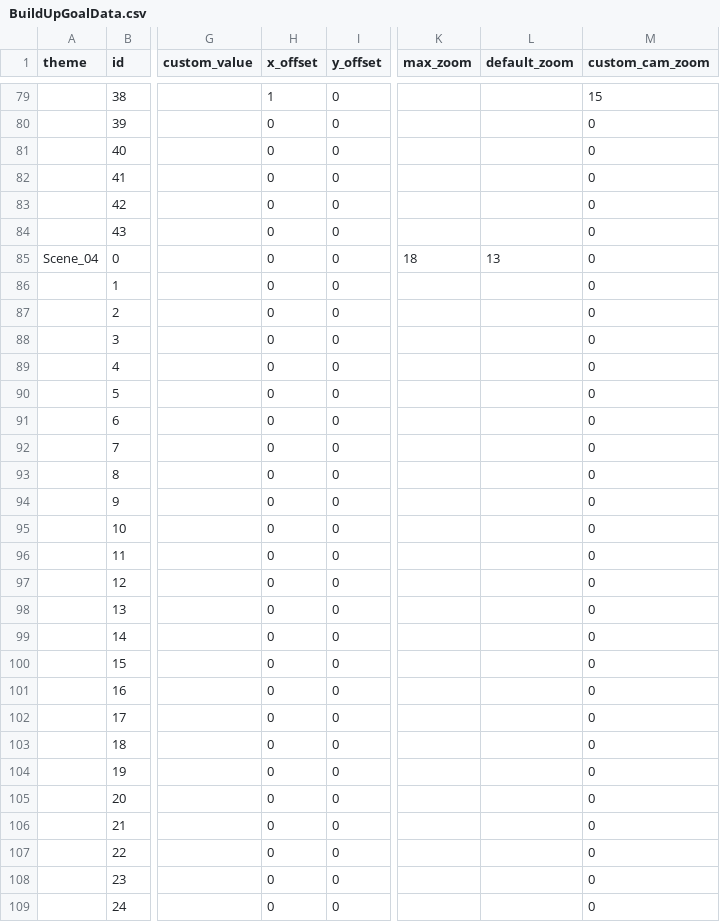
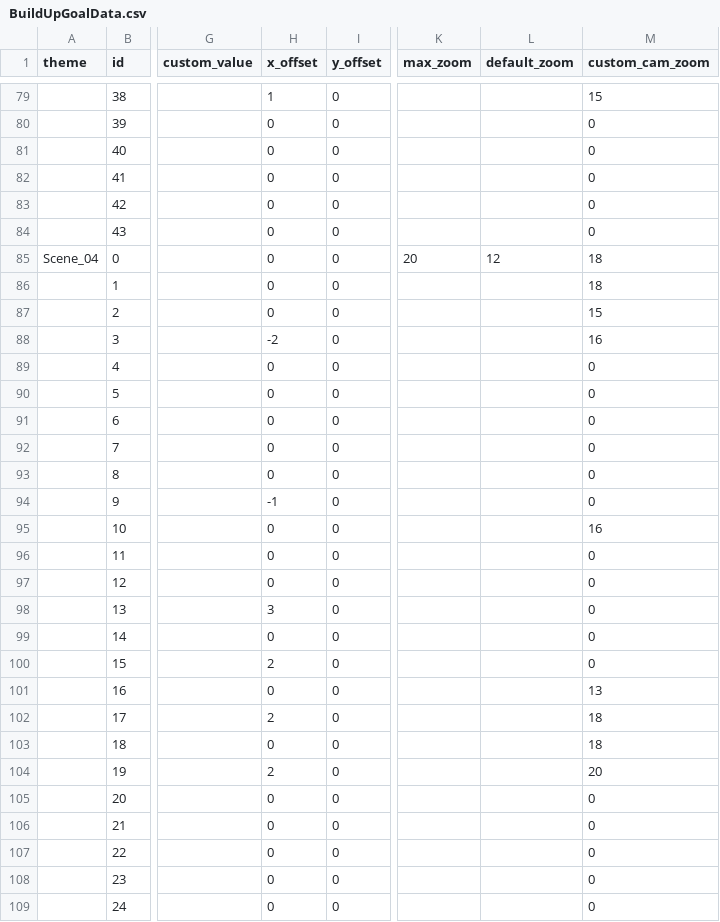
Before and after one commit to giangnb-cmyk/m1-dashboard-balancing, a CSV file: Csv/Core/BuildUpGoal/BuildUpGoalData.csv, drawn as a sheet; only a part is shown, gaps mark what is left out; the diff covers the shown part only; the diff names each change by its address in the sheet, - before the commit and + after, or states it on an @@ line.

```diff
--- a/Csv/Core/BuildUpGoal/BuildUpGoalData.csv
+++ b/Csv/Core/BuildUpGoal/BuildUpGoalData.csv
-K85 (max_zoom): 18
+K85 (max_zoom): 20
-L85 (default_zoom): 13
+L85 (default_zoom): 12
-M85:M86 (custom_cam_zoom): 0
+M85:M86 (custom_cam_zoom): 18
-M87 (custom_cam_zoom): 0
+M87 (custom_cam_zoom): 15
-H88 (x_offset): 0
+H88 (x_offset): -2
-M88 (custom_cam_zoom): 0
+M88 (custom_cam_zoom): 16
-H94 (x_offset): 0
+H94 (x_offset): -1
-M95 (custom_cam_zoom): 0
+M95 (custom_cam_zoom): 16
-H98 (x_offset): 0
+H98 (x_offset): 3
-H100 (x_offset): 0
+H100 (x_offset): 2
-M101 (custom_cam_zoom): 0
+M101 (custom_cam_zoom): 13
-H102 (x_offset): 0
+H102 (x_offset): 2
-M102:M103 (custom_cam_zoom): 0
+M102:M103 (custom_cam_zoom): 18
-H104 (x_offset): 0
+H104 (x_offset): 2
-M104 (custom_cam_zoom): 0
+M104 (custom_cam_zoom): 20
```
Also changed, not shown: 34 edited cells elsewhere in this file, Csv/Core/BuildUpGoal/BuildUpGoalRewardBonus.csv, Csv/Core/ItemIdentify/ItemCurrency.csv, 44 other files.
